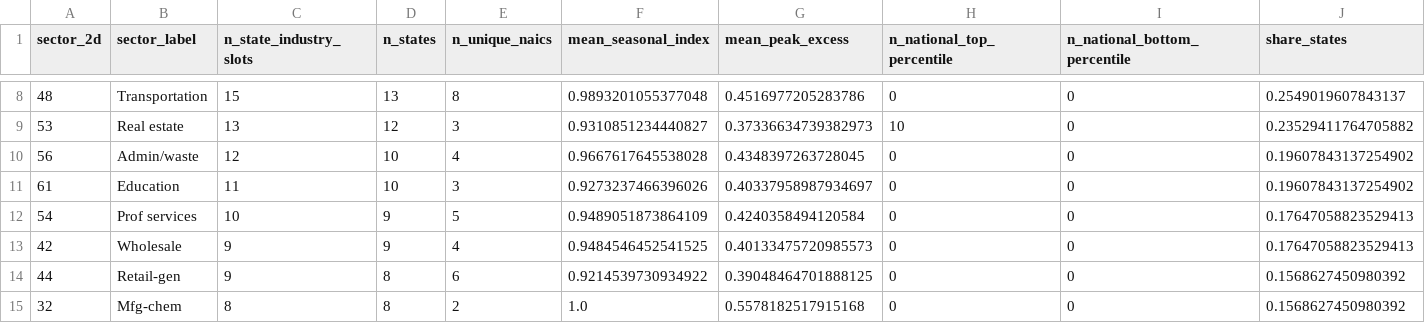
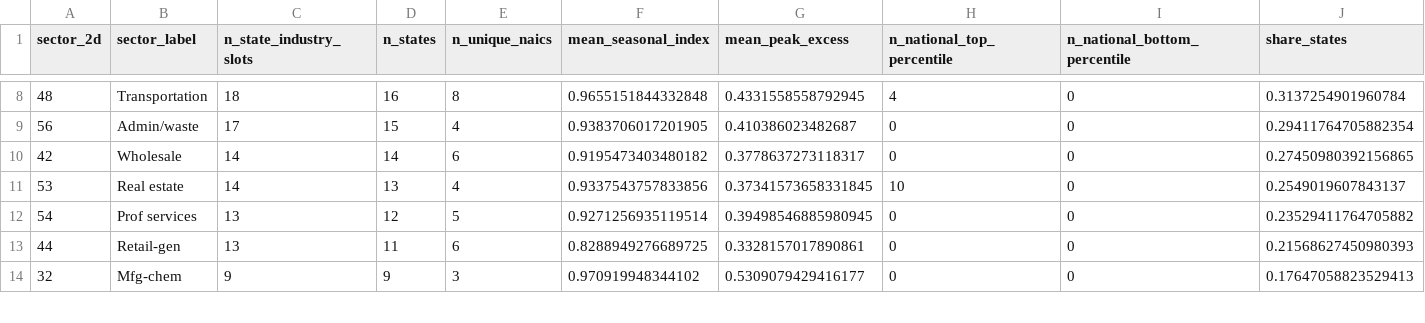
Before and after one commit to dismalscientist86/Seasonal_work, a CSV file: output/tables/top1pct_sector_frequency.csv, drawn as a sheet; only a part is shown, gaps mark what is left out; the diff covers the shown part only.

```diff
--- a/output/tables/top1pct_sector_frequency.csv
+++ b/output/tables/top1pct_sector_frequency.csv
@@ -8,8 +8,7 @@ sector_2d,sector_label,n_state_industry_slots,n_states,n_unique_naics,mean_seaso
-48,Transportation,15,13,8,0.9893201055377048,0.4516977205283786,0,0,0.2549019607843137
-53,Real estate,13,12,3,0.9310851234440827,0.37336634739382973,10,0,0.23529411764705882
-56,Admin/waste,12,10,4,0.9667617645538028,0.4348397263728045,0,0,0.19607843137254902
-61,Education,11,10,3,0.9273237466396026,0.40337958987934697,0,0,0.19607843137254902
-54,Prof services,10,9,5,0.9489051873864109,0.4240358494120584,0,0,0.17647058823529413
-42,Wholesale,9,9,4,0.9484546452541525,0.40133475720985573,0,0,0.17647058823529413
-44,Retail-gen,9,8,6,0.9214539730934922,0.39048464701888125,0,0,0.1568627450980392
-32,Mfg-chem,8,8,2,1.0,0.5578182517915168,0,0,0.1568627450980392
+48,Transportation,18,16,8,0.9655151844332848,0.4331558558792945,4,0,0.3137254901960784
+56,Admin/waste,17,15,4,0.9383706017201905,0.410386023482687,0,0,0.29411764705882354
+42,Wholesale,14,14,6,0.9195473403480182,0.3778637273118317,0,0,0.27450980392156865
+53,Real estate,14,13,4,0.9337543757833856,0.37341573658331845,10,0,0.2549019607843137
+54,Prof services,13,12,5,0.9271256935119514,0.39498546885980945,0,0,0.23529411764705882
+44,Retail-gen,13,11,6,0.8288949276689725,0.3328157017890861,0,0,0.21568627450980393
+32,Mfg-chem,9,9,3,0.970919948344102,0.5309079429416177,0,0,0.17647058823529413
```
Also changed, not shown: 4 added rows, 4 removed rows and 35 edited cells elsewhere in this file, output/tables/bottom1pct_sector_frequency.csv, output/tables/state_percentile_overlap_summary.csv, 10 other files.
